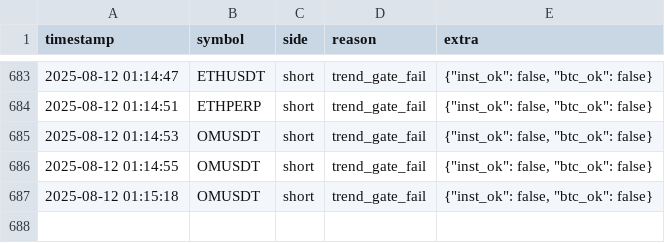
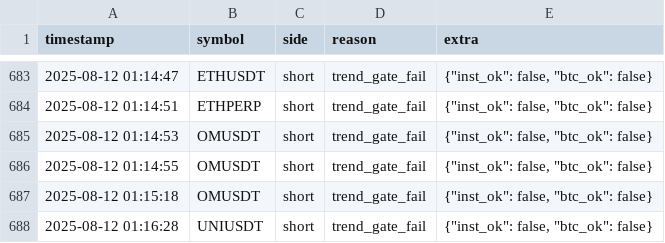
Before and after one commit to brybarrett/crypto-signals, a CSV file: skipped_signals_log.csv, drawn as a sheet; only a part is shown, gaps mark what is left out.

Commit message:
append skipped UNIUSDT short (trend_gate_fail)

```diff
--- a/skipped_signals_log.csv
+++ b/skipped_signals_log.csv
@@ -687 +687,2 @@ timestamp,symbol,side,reason,extra
 2025-08-12 01:15:18,OMUSDT,short,trend_gate_fail,"{""inst_ok"": false, ""btc_ok"": false}"
+2025-08-12 01:16:28,UNIUSDT,short,trend_gate_fail,"{""inst_ok"": false, ""btc_ok"": false}"
```
